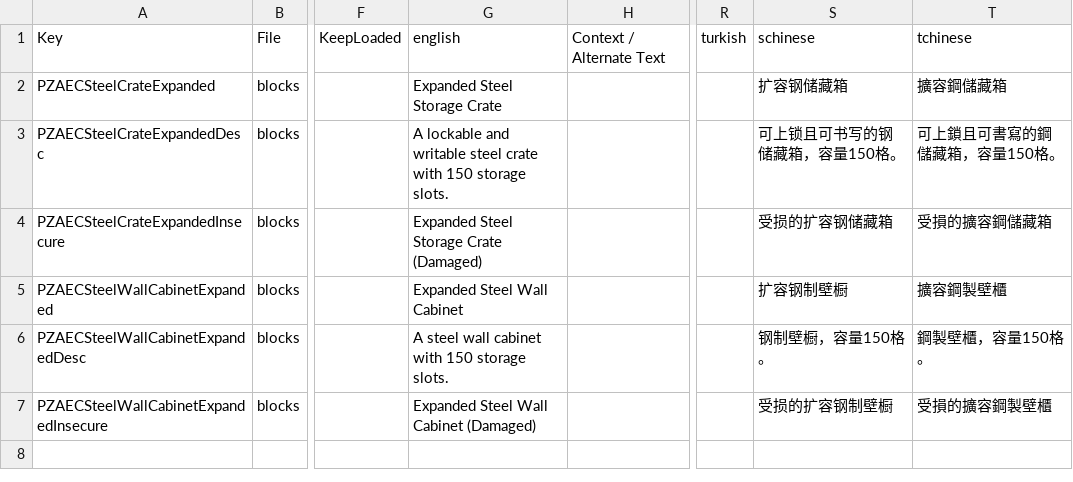
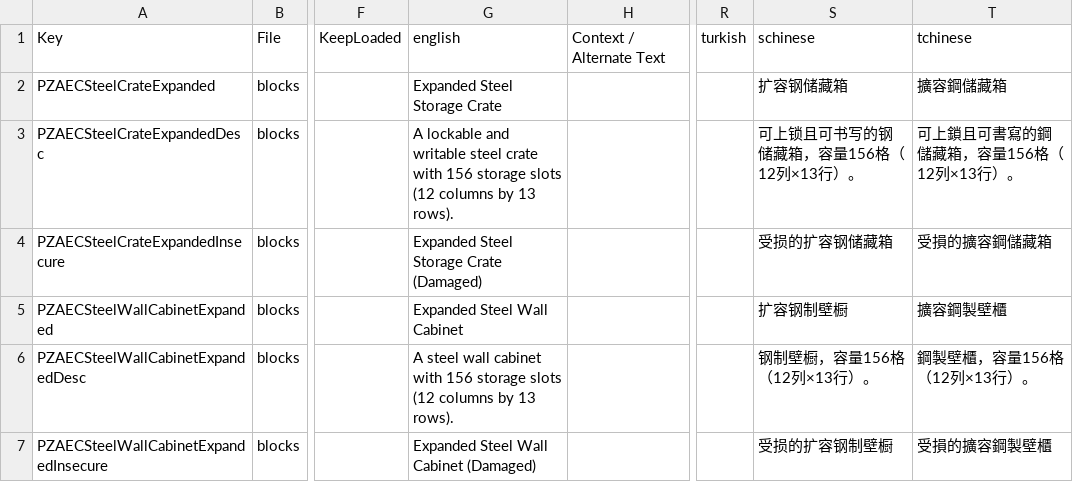
Before and after one commit to sen621ai-coder/7DAY, a CSV file: ZZ-PZAEC_StorageExpansion/Config/Localization.csv, drawn as a sheet; only a part is shown, gaps mark what is left out; the diff names each change by its address in the sheet, - before the commit and + after, or states it on an @@ line.

```diff
--- a/ZZ-PZAEC_StorageExpansion/Config/Localization.csv
+++ b/ZZ-PZAEC_StorageExpansion/Config/Localization.csv
-G3: …crate with 150 storage slots.
+G3: …crate with 156 storage slots (12 columns by 13 rows).
-S3: 可上锁且可书写的钢储藏箱，容量150格。
+S3: 可上锁且可书写的钢储藏箱，容量156格（12列×13行）。
-T3: 可上鎖且可書寫的鋼儲藏箱，容量150格。
+T3: 可上鎖且可書寫的鋼儲藏箱，容量156格（12列×13行）。
-G6: …cabinet with 150 storage slots.
+G6: …cabinet with 156 storage slots (12 columns by 13 rows).
-S6: 钢制壁橱，容量150格。
+S6: 钢制壁橱，容量156格（12列×13行）。
-T6: 鋼製壁櫃，容量150格。
+T6: 鋼製壁櫃，容量156格（12列×13行）。
```
Also changed, not shown: 99-AEC_T16_RuntimeFix/Config/Localization.csv, 8 other files.
